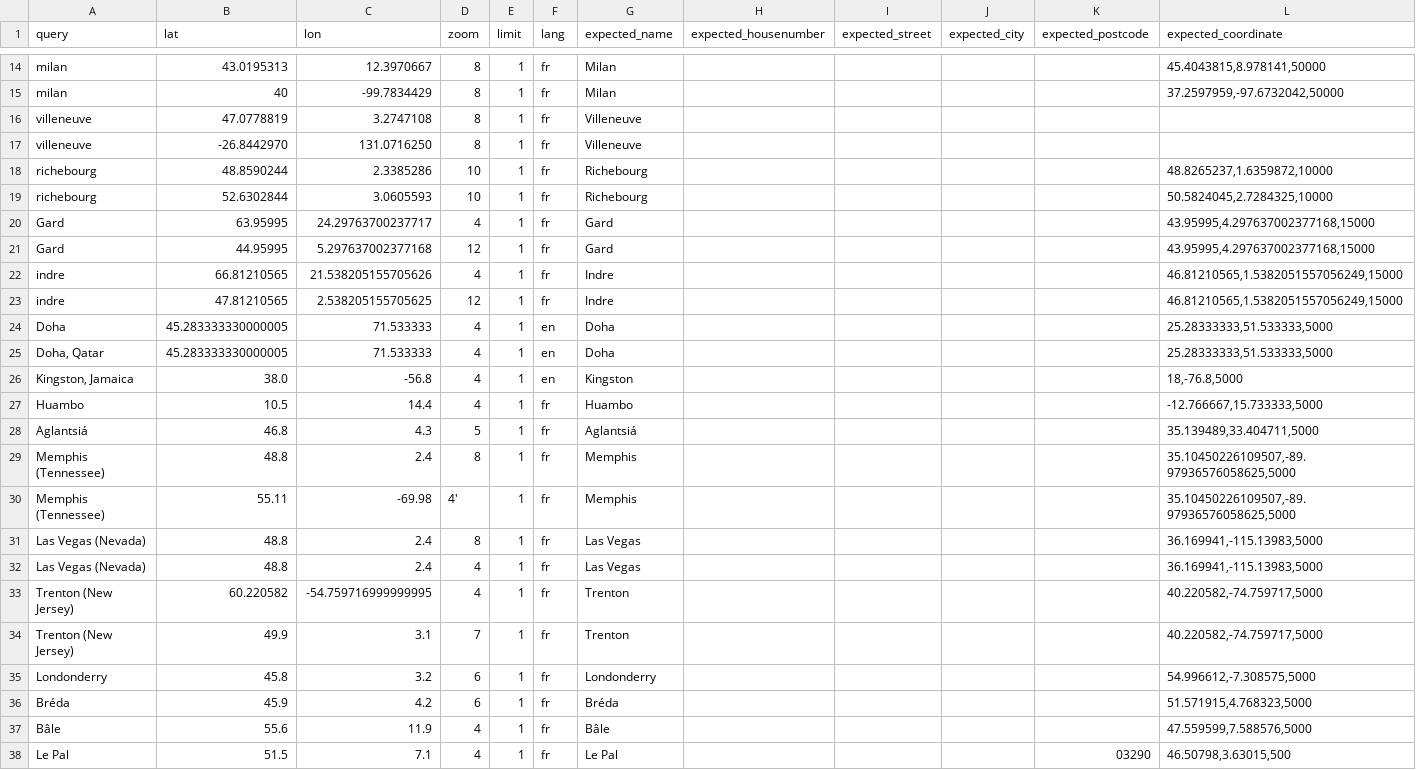
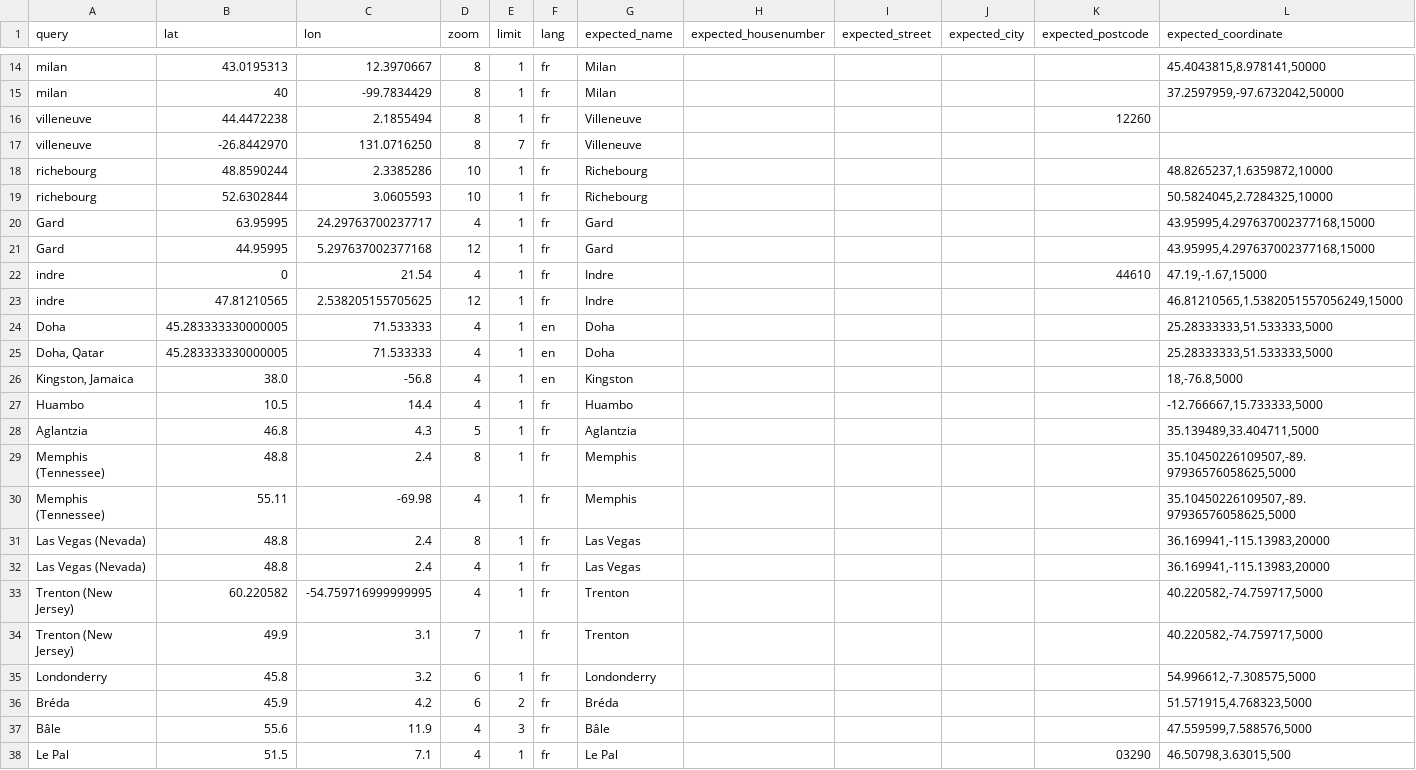
Before and after one commit to Qwant/geocoder-tester, a CSV file: geocoder_tester/world/test_focus.csv, drawn as a sheet; only a part is shown, gaps mark what is left out.

Commit message:
test_focus: fix some errored or too strict tests
 - villeneuve: villeneuve-saint-george (95) was too close to the
               request and with a fair weight.

 - indre: There was a city called "Indre Fosem" in Norway that was
          conflicting with the tests, the localisation of the focus
          moved to center of Africa.
          When at a distant location, the document to be found is Indre
          (44610).

 - Aglantsiá: expected "Aglantsiá" (french name) instead of Aglantzia
              (english / default name)

 - Memphis (Tennessee): fixed a typo

 - Las Vegas (Nevada): the city is so huge that we actually hit to far
                       from expected point

 - Bréda: There is two city with this name at roughly the same distance
          from the search: in Netherlands and Spain, increasing the
          limit to 2 allows to escape from the ambiguity.

 - Bâle: It is not too surprising that it comes after states called
         Bâle-Ville or Bâle-Champagne, note that it is still failing.

 - villeneuve: too hard to distinguish from as far as China

```diff
--- a/geocoder_tester/world/test_focus.csv
+++ b/geocoder_tester/world/test_focus.csv
@@ -15,4 +15,4 @@ milan;43.0195313;12.3970667;8;1;fr;Milan;;;;;45.4043815,8.978141,50000
 milan;40;-99.7834429;8;1;fr;Milan;;;;;37.2597959,-97.6732042,50000
-villeneuve;47.0778819;3.2747108;8;1;fr;Villeneuve;;;;;
-villeneuve;-26.8442970;131.0716250;8;1;fr;Villeneuve;;;;;
+villeneuve;44.4472238;2.1855494;8;1;fr;Villeneuve;;;;12260;
+villeneuve;-26.8442970;131.0716250;8;7;fr;Villeneuve;;;;;
 richebourg;48.8590244;2.3385286;10;1;fr;Richebourg;;;;;48.8265237,1.6359872,10000
@@ -21,3 +21,3 @@ Gard;63.95995;24.29763700237717;4;1;fr;Gard;;;;;43.95995,4.297637002377168,15000
 Gard;44.95995;5.297637002377168;12;1;fr;Gard;;;;;43.95995,4.297637002377168,15000
-indre;66.81210565;21.538205155705626;4;1;fr;Indre;;;;;46.81210565,1.5382051557056249,15000
+indre;0;21.54;4;1;fr;Indre;;;;44610;47.19,-1.67,15000
 indre;47.81210565;2.538205155705625;12;1;fr;Indre;;;;;46.81210565,1.5382051557056249,15000
@@ -27,7 +27,7 @@ Doha;45.283333330000005;71.533333;4;1;en;Doha;;;;;"25.28333333,51.533333,5000"
 "Huambo";10.5;14.4;4;1;"fr";"Huambo";;;;;"-12.766667,15.733333,5000"
-"Aglantsiá";46.8;4.3;5;1;"fr";"Aglantsiá";;;;;"35.139489,33.404711,5000"
+"Aglantzia";46.8;4.3;5;1;"fr";"Aglantzia";;;;;"35.139489,33.404711,5000"
 "Memphis (Tennessee)";48.8;2.4;8;1;"fr";"Memphis";;;;;"35.10450226109507,-89.97936576058625,5000"
-"Memphis (Tennessee)";55.11;-69.98;4';1;"fr";"Memphis";;;;;"35.10450226109507,-89.97936576058625,5000"
-"Las Vegas (Nevada)";48.8;2.4;8;1;"fr";"Las Vegas";;;;;"36.169941,-115.13983,5000"
-"Las Vegas (Nevada)";48.8;2.4;4;1;"fr";"Las Vegas";;;;;"36.169941,-115.13983,5000"
+"Memphis (Tennessee)";55.11;-69.98;4;1;"fr";"Memphis";;;;;"35.10450226109507,-89.97936576058625,5000"
+"Las Vegas (Nevada)";48.8;2.4;8;1;"fr";"Las Vegas";;;;;"36.169941,-115.13983,20000"
+"Las Vegas (Nevada)";48.8;2.4;4;1;"fr";"Las Vegas";;;;;"36.169941,-115.13983,20000"
 "Trenton (New Jersey)";60.220582;-54.759716999999995;4;1;"fr";"Trenton";;;;;"40.220582,-74.759717,5000"
@@ -35,4 +35,4 @@ Doha;45.283333330000005;71.533333;4;1;en;Doha;;;;;"25.28333333,51.533333,5000"
 "Londonderry";45.8;3.2;6;1;"fr";"Londonderry";;;;;"54.996612,-7.308575,5000"
-"Bréda";45.9;4.2;6;1;"fr";"Bréda";;;;;"51.571915,4.768323,5000"
-"Bâle";55.6;11.9;4;1;"fr";"Bâle";;;;;"47.559599,7.588576,5000"
+"Bréda";45.9;4.2;6;2;"fr";"Bréda";;;;;"51.571915,4.768323,5000"
+"Bâle";55.6;11.9;4;3;"fr";"Bâle";;;;;"47.559599,7.588576,5000"
 Le Pal;51.5;7.1;4;1;"fr";Le Pal;;;;03290;"46.50798,3.63015,500"
```
